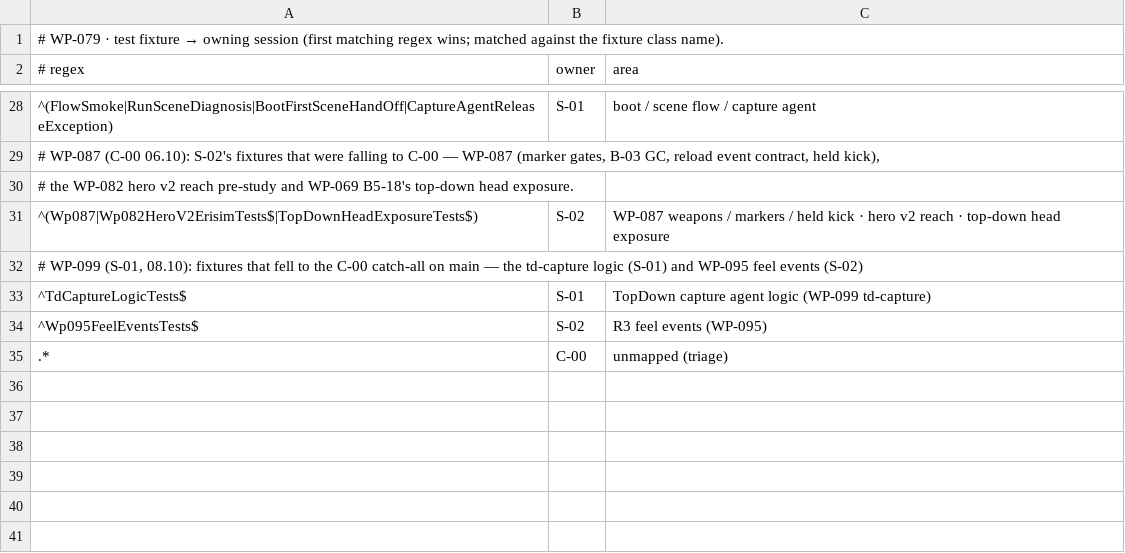
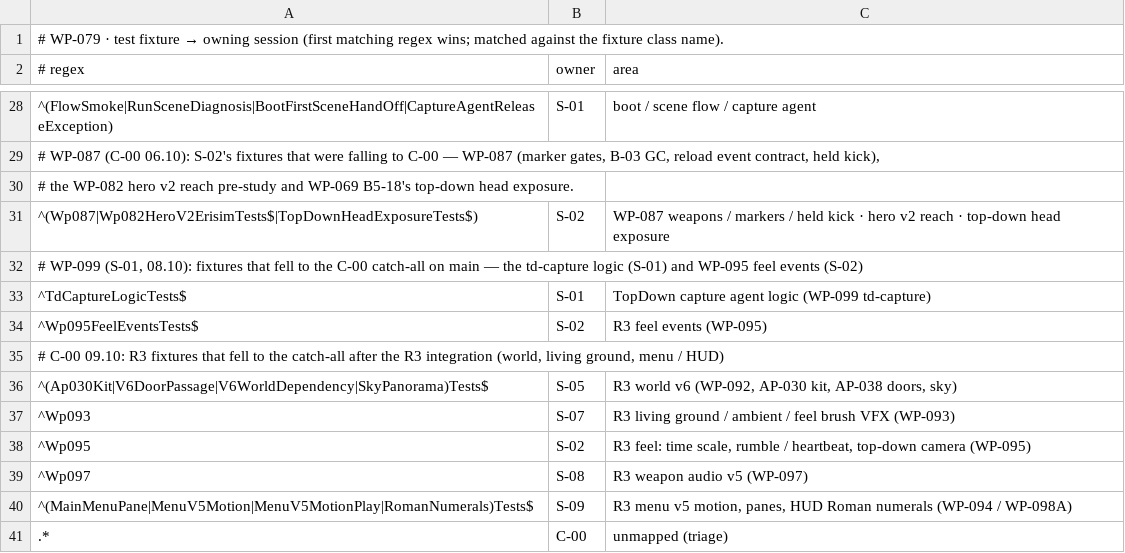
Before and after one commit to ErdemEmirOzer/deaths-demolition, a TSV file: tools/ci-owners.tsv, drawn as a sheet; only a part is shown, gaps mark what is left out; the diff names each change by its address in the sheet, - before the commit and + after, or states it on an @@ line.

```diff
--- a/tools/ci-owners.tsv
+++ b/tools/ci-owners.tsv
+row 35: # C-00 09.10: R3 fixtures that fell to the catch-all after the R3 integration (world, living ground, menu / HUD)
+row 36: ^(Ap030Kit|V6DoorPassage|V6WorldDependency|SkyPanorama)Tests$ | S-05 | R3 world v6 (WP-092, AP-030 kit, AP-038 doors, sky)
+row 37: ^Wp093 | S-07 | R3 living ground / ambient / feel brush VFX (WP-093)
+row 38: ^Wp095 | S-02 | R3 feel: time scale, rumble / heartbeat, top-down camera (WP-095)
+row 39: ^Wp097 | S-08 | R3 weapon audio v5 (WP-097)
+row 40: ^(MainMenuPane|MenuV5Motion|MenuV5MotionPlay|RomanNumerals)Tests$ | S-09 | R3 menu v5 motion, panes, HUD Roman numerals (WP-094 / WP-098A)
```
